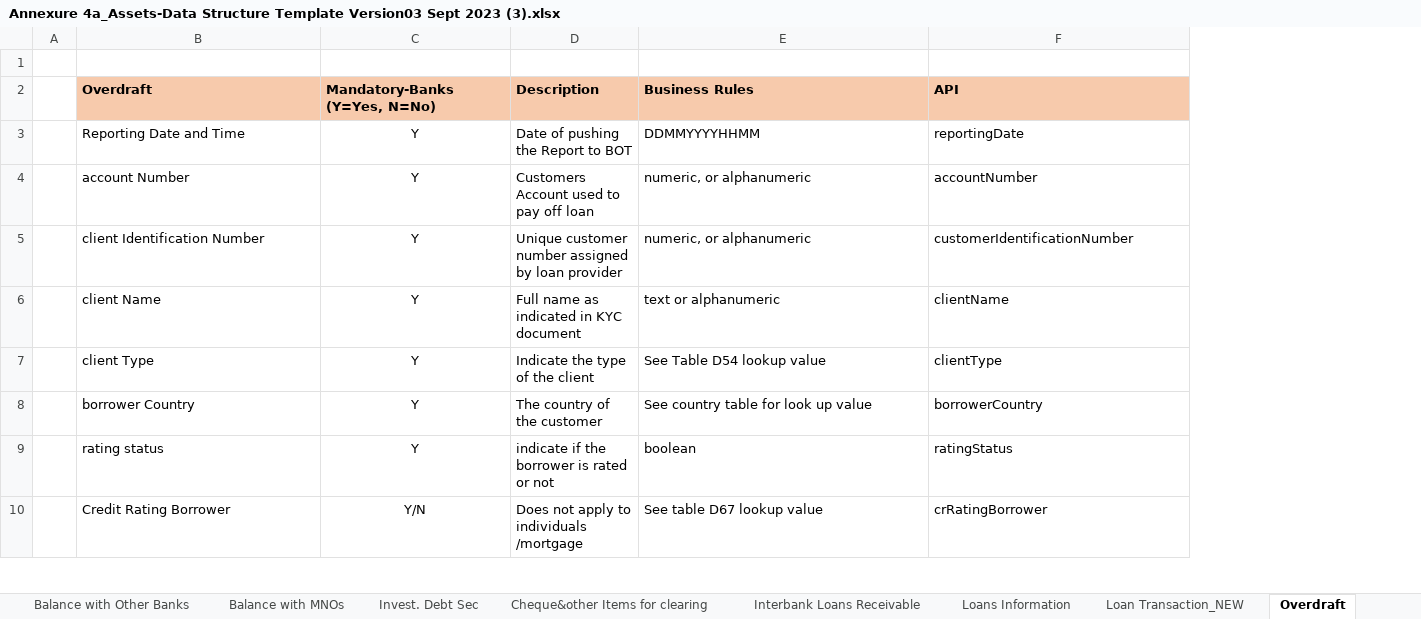
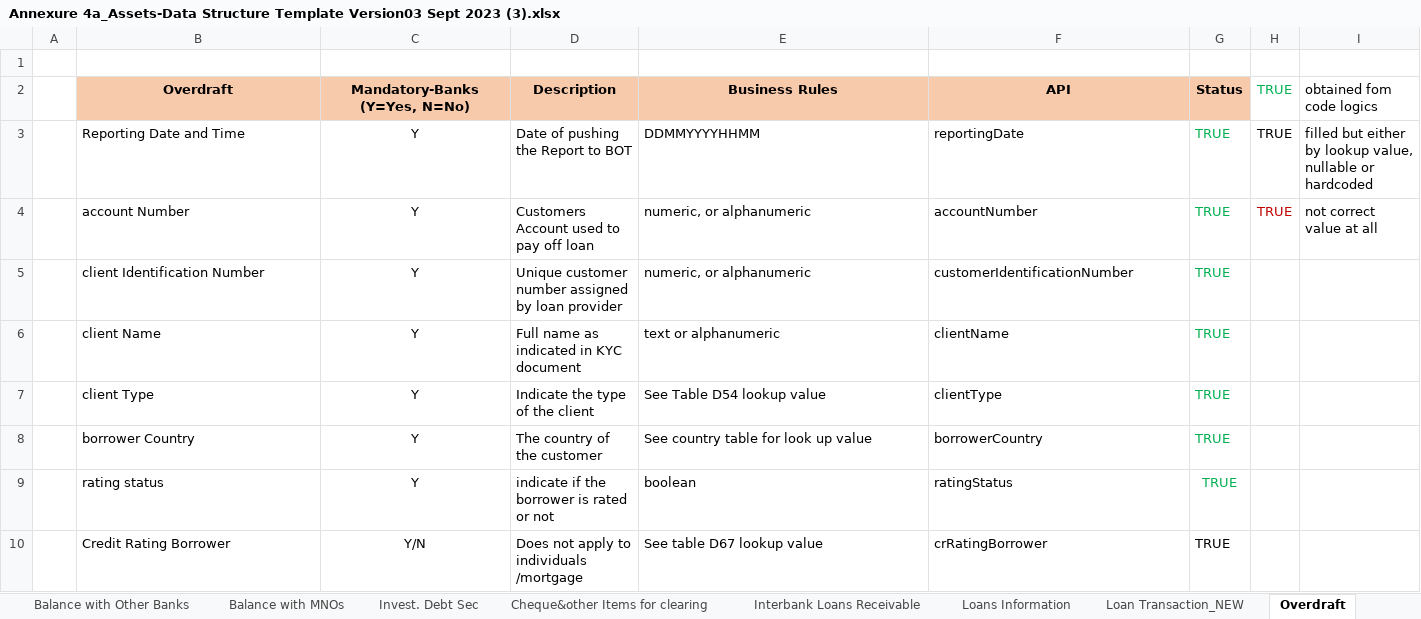
Before and after one commit to mwandobo/mcb-rtsis, an Excel workbook: Annexures/Annexure 4a_Assets-Data Structure Template Version03 Sept 2023 (3).xlsx, sheet Overdraft, drawn as a sheet; only a part is shown; values as stored, in another font and other column widths than the file's, no borders; the diff names each change by its address in the sheet, - before the commit and + after, or states it on an @@ line.

Commit message:
ehnanced overdraft-v3

```diff
--- a/Annexures/Annexure 4a_Assets-Data Structure Template Version03 Sept 2023 (3).xlsx (sheet Overdraft)
+++ b/Annexures/Annexure 4a_Assets-Data Structure Template Version03 Sept 2023 (3).xlsx (sheet Overdraft)
+column G (Status), rows 3-10: all TRUE
+column H (TRUE), rows 3-4: TRUE | TRUE
+column I (obtained fom code logics), rows 3-4: filled but either by lookup value, nullable or hardcoded | not correct value at all
-B2:F2 alignment: left
+B2:F2 alignment: center
```
Also changed, not shown: 7 other files.
